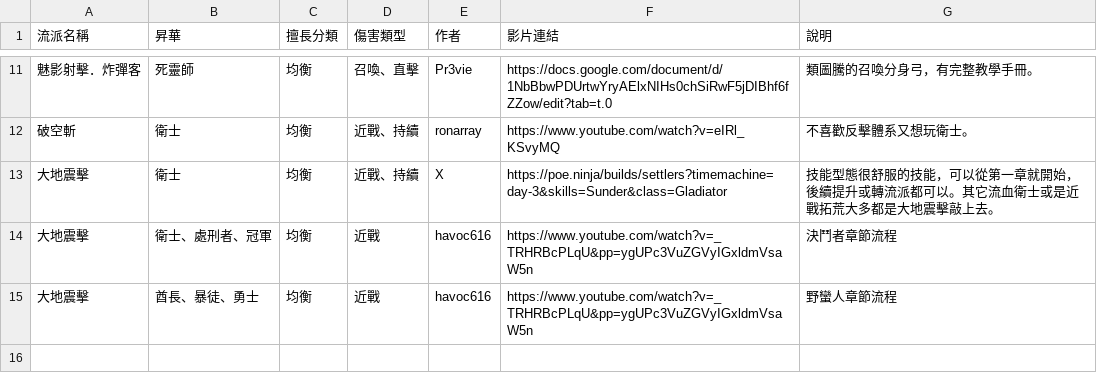
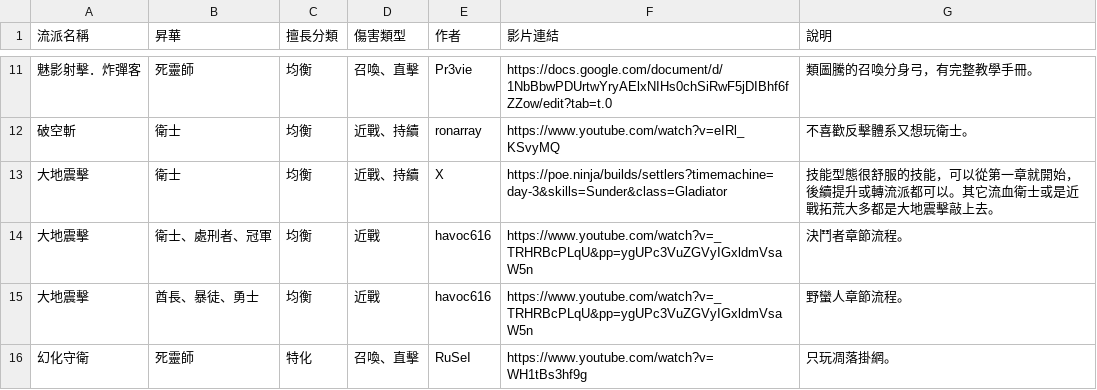
Before and after one commit to sab9527/sab9527.github.io, a CSV file: 3.26build/data.csv, drawn as a sheet; only a part is shown, gaps mark what is left out.

```diff
--- a/3.26build/data.csv
+++ b/3.26build/data.csv
@@ -13,3 +13,4 @@
 大地震擊,衛士,均衡,近戰、持續,X,https://poe.ninja/builds/settlers?timemachine=day-3&skills=Sunder&class=Gladiator,技能型態很舒服的技能，可以從第一章就開始，後續提升或轉流派都可以。其它流血衛士或是近戰拓荒大多都是大地震擊敲上去。
-大地震擊,衛士、處刑者、冠軍,均衡,近戰,havoc616,https://www.youtube.com/watch?v=_TRHRBcPLqU&pp=ygUPc3VuZGVyIGxldmVsaW5n,決鬥者章節流程
-大地震擊,酋長、暴徒、勇士,均衡,近戰,havoc616,https://www.youtube.com/watch?v=_TRHRBcPLqU&pp=ygUPc3VuZGVyIGxldmVsaW5n,野蠻人章節流程
+大地震擊,衛士、處刑者、冠軍,均衡,近戰,havoc616,https://www.youtube.com/watch?v=_TRHRBcPLqU&pp=ygUPc3VuZGVyIGxldmVsaW5n,決鬥者章節流程。
+大地震擊,酋長、暴徒、勇士,均衡,近戰,havoc616,https://www.youtube.com/watch?v=_TRHRBcPLqU&pp=ygUPc3VuZGVyIGxldmVsaW5n,野蠻人章節流程。
+幻化守衛,死靈師,特化,召喚、直擊,RuSeI,https://www.youtube.com/watch?v=WH1tBs3hf9g,只玩凋落掛網。
```
